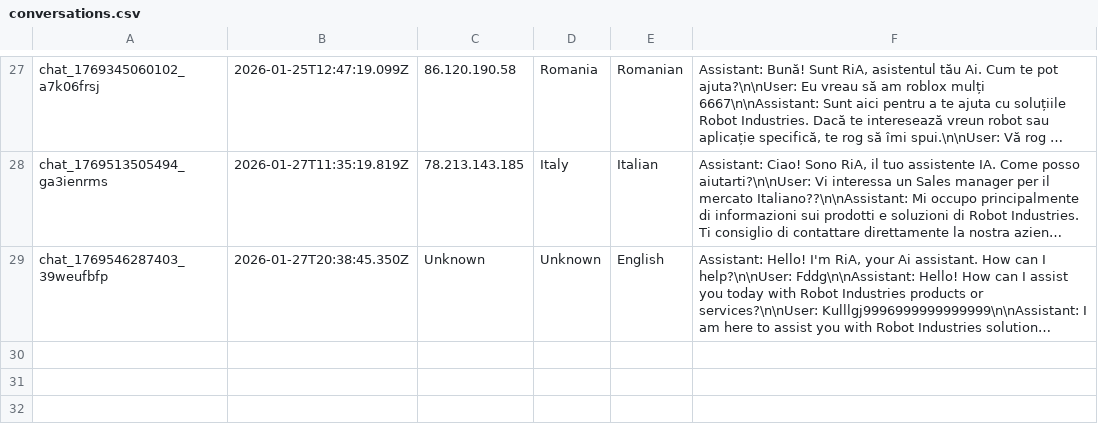
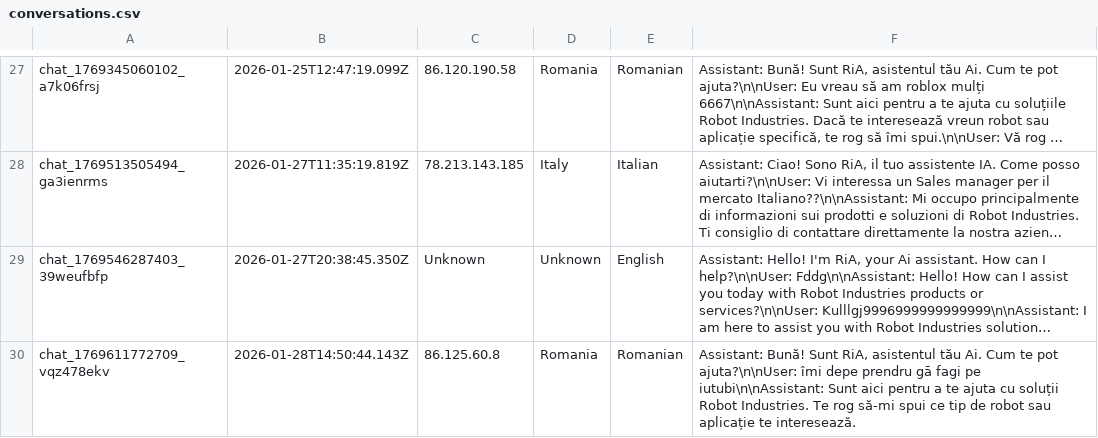
Before and after one commit to RaresC24/chatbot, a CSV file: conversations.csv, drawn as a sheet; only a part is shown, gaps mark what is left out; long unchanged cells end in …; the diff names each change by its address in the sheet, - before the commit and + after, or states it on an @@ line.

Commit message:
Log conversation chat_1769611772709_vqz478ekv

```diff
--- a/conversations.csv
+++ b/conversations.csv
+row 30: chat_1769611772709_vqz478ekv | 2026-01-28T14:50:44.143Z | 86.125.60.8 | Romania | Romanian | Assistant: Bună! Sunt RiA, asistentul tău Ai. Cum te pot ajuta?\n\nUser: îmi depe prendru gā fagi pe iutubi\n\nAssistant: Sunt aici pentru a te ajuta cu soluții Robot Industries. Te rog să-mi spui ce tip de robot sau aplicație te interesează.
```
